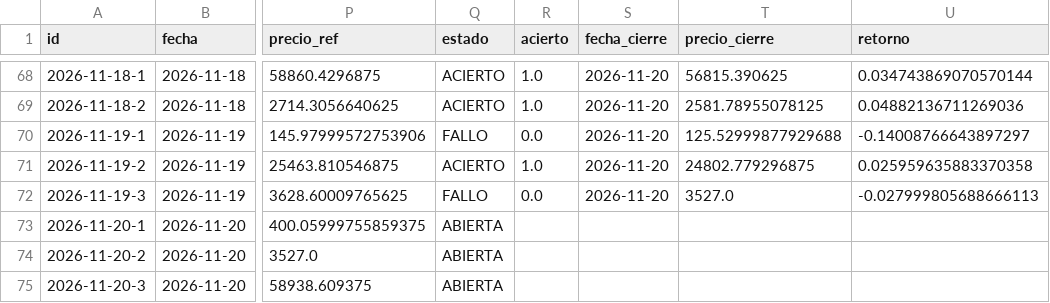
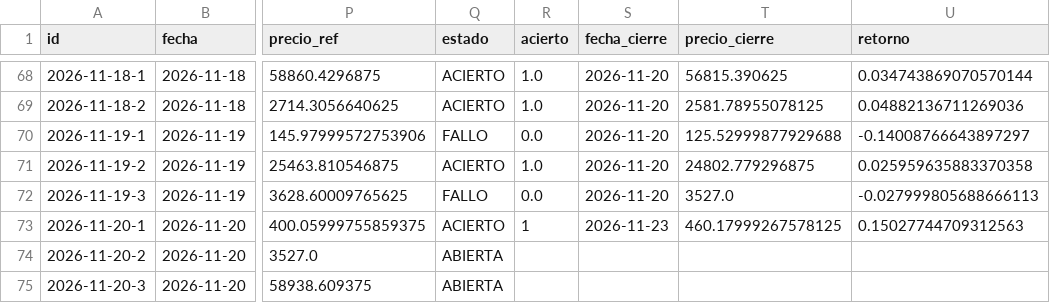
Before and after one commit to xqwertyx-ai/Tradingbot, a CSV file: data/dashboard/hipotesis.csv, drawn as a sheet; only a part is shown, gaps mark what is left out; the diff names each change by its address in the sheet, - before the commit and + after, or states it on an @@ line.

```diff
--- a/data/dashboard/hipotesis.csv
+++ b/data/dashboard/hipotesis.csv
-Q73 (estado): ABIERTA
+Q73 (estado): ACIERTO
-R73 (acierto): (empty)
+R73 (acierto): 1
-S73 (fecha_cierre): (empty)
+S73 (fecha_cierre): 2026-11-23
-T73 (precio_cierre): (empty)
+T73 (precio_cierre): 460.17999267578125
-U73 (retorno): (empty)
+U73 (retorno): 0.15027744709312563
```
Also changed, not shown: 10 other files.
